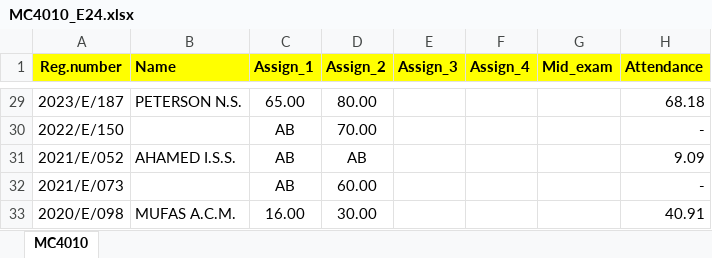
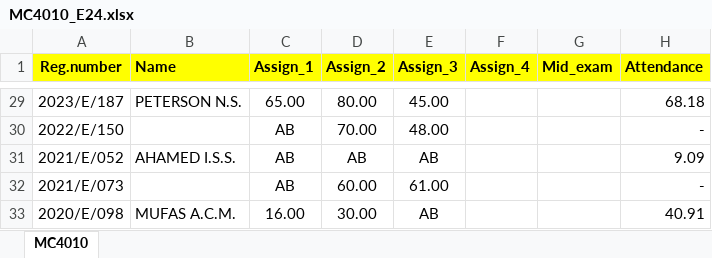
Before and after one commit to IDSFoE/MC3020_Attendance, an Excel workbook: MC4010_E24.xlsx, sheet MC4010, drawn as a sheet; only a part is shown, gaps mark what is left out; values as stored, in another font and other column widths than the file's, no borders; the diff covers the shown part only; the diff names each change by its address in the sheet, - before the commit and + after, or states it on an @@ line.

```diff
--- a/MC4010_E24.xlsx (sheet MC4010)
+++ b/MC4010_E24.xlsx (sheet MC4010)
-E29 (Assign_3): (empty)
+E29 (Assign_3): 45.00
-E30 (Assign_3): (empty)
+E30 (Assign_3): 48.00
-E31 (Assign_3): (empty)
+E31 (Assign_3): AB
-E32 (Assign_3): (empty)
+E32 (Assign_3): 61.00
-E33 (Assign_3): (empty)
+E33 (Assign_3): AB
```
Also changed, not shown: 27 edited cells elsewhere in this sheet.
